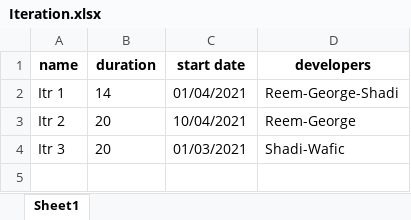
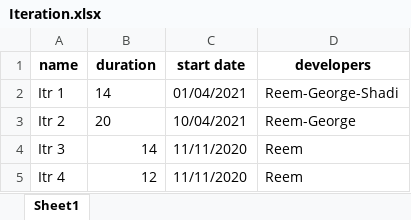
Before and after one commit to wafts95/ENMG_644, an Excel workbook: Database/Iteration.xlsx, sheet Sheet1, drawn as a sheet; values as stored, in another font and other column widths than the file's, no borders; the diff names each change by its address in the sheet, - before the commit and + after, or states it on an @@ line.

```diff
--- a/Database/Iteration.xlsx (sheet Sheet1)
+++ b/Database/Iteration.xlsx (sheet Sheet1)
-B4 (duration): 20
+B4 (duration): 14
-C4 (start date): 01/03/2021
+C4 (start date): 11/11/2020
-D4 (developers): Shadi-Wafic
+D4 (developers): Reem
+row 5: Itr 4 | 12 | 11/11/2020 | Reem
```
Also changed, not shown: Database/task.xlsx, Database/user.xlsx, 4 other files.
